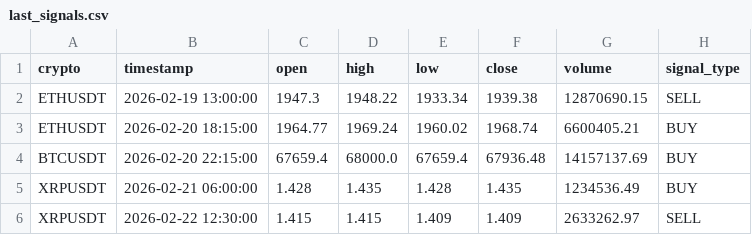
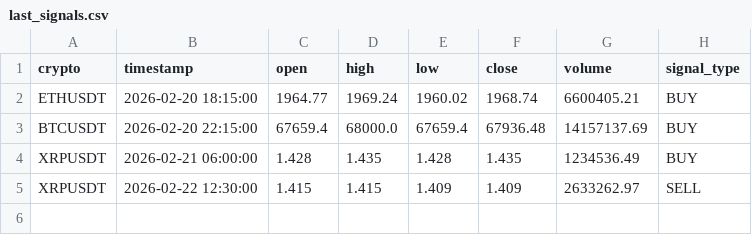
Before and after one commit to asusrog1650/automation_run_15mins, a CSV file: last_signals.csv, drawn as a sheet; the diff names each change by its address in the sheet, - before the commit and + after, or states it on an @@ line.

```diff
--- a/last_signals.csv
+++ b/last_signals.csv
-row 2: ETHUSDT | 2026-02-19 13:00:00 | 1947.3 | 1948.22 | 1933.34 | 1939.38 | 12870690.15 | SELL
```
